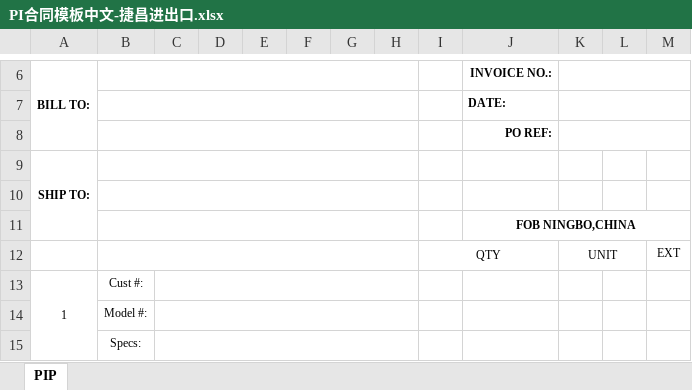
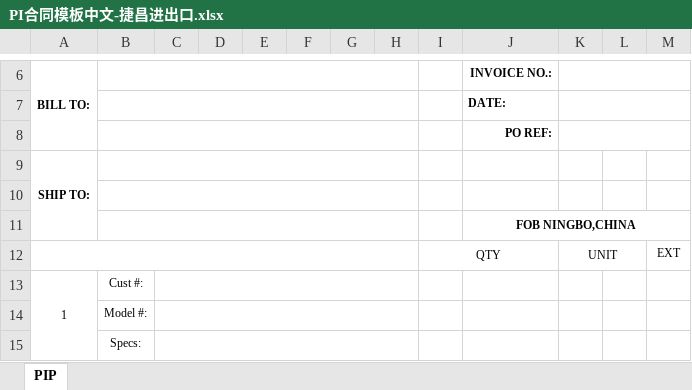
Before and after one commit to DiegoWang-wz/ZYQDManager, an Excel workbook: ZYQDManager/wwwroot/Templates/PI合同模板中文-捷昌进出口.xlsx, sheet PIP, drawn as a sheet; only a part is shown, gaps mark what is left out; values as stored, in another font and other column widths than the file's, no borders; charts and pictures not drawn; the diff names each change by its address in the sheet, - before the commit and + after, or states it on an @@ line.

```diff
--- a/ZYQDManager/wwwroot/Templates/PI合同模板中文-捷昌进出口.xlsx (sheet PIP)
+++ b/ZYQDManager/wwwroot/Templates/PI合同模板中文-捷昌进出口.xlsx (sheet PIP)
+A12:H12 merged
-B12:H12 merged
```
Also changed, not shown: charts or pictures, ZYQDManager/wwwroot/Templates/PI合同模板中文.xlsx, ZYQDManager/wwwroot/Templates/PI合同模板英文.xlsx, 3 other files.
